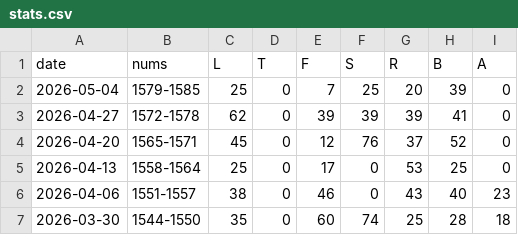
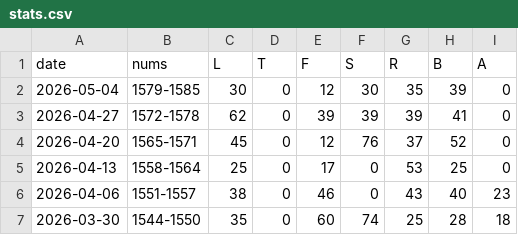
Before and after one commit to 1209090/wordle, a CSV file: stats.csv, drawn as a sheet; only a part is shown.

```diff
--- a/stats.csv
+++ b/stats.csv
@@ -1,3 +1,3 @@
 date,nums,L,T,F,S,R,B,A
-2026-05-04,1579-1585,25,0,7,25,20,39,0
+2026-05-04,1579-1585,30,0,12,30,35,39,0
 2026-04-27,1572-1578,62,0,39,39,39,41,0
```
Also changed, not shown: wordle.csv.
